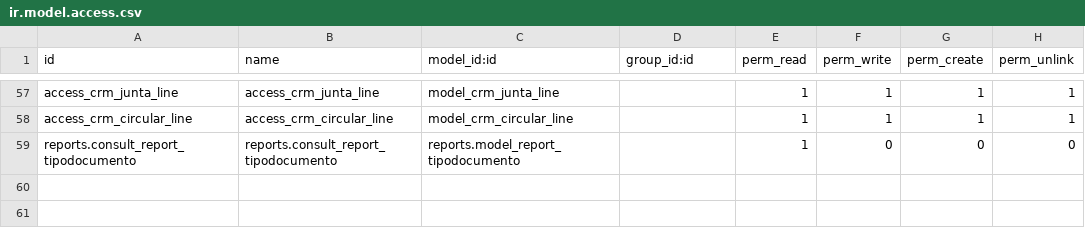
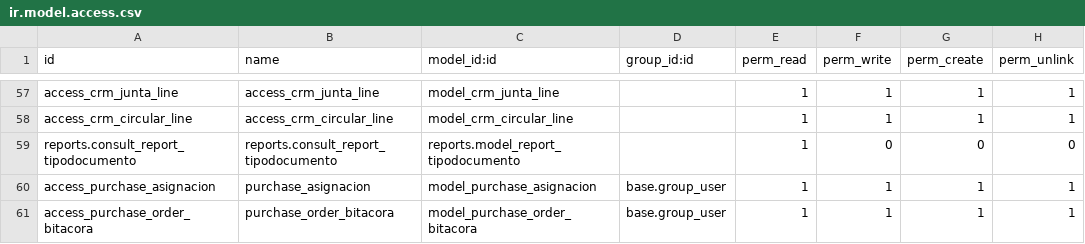
Before and after one commit to ehb1703/TCConstructora, a CSV file: project_extra/security/ir.model.access.csv, drawn as a sheet; only a part is shown, gaps mark what is left out; the diff names each change by its address in the sheet, - before the commit and + after, or states it on an @@ line.

```diff
--- a/project_extra/security/ir.model.access.csv
+++ b/project_extra/security/ir.model.access.csv
+row 60: access_purchase_asignacion | purchase_asignacion | model_purchase_asignacion | base.group_user | 1 | 1 | 1 | 1
+row 61: access_purchase_order_bitacora | purchase_order_bitacora | model_purchase_order_bitacora | base.group_user | 1 | 1 | 1 | 1
```
Also changed, not shown: requisition_residents/security/ir.model.access.csv, 15 other files.
